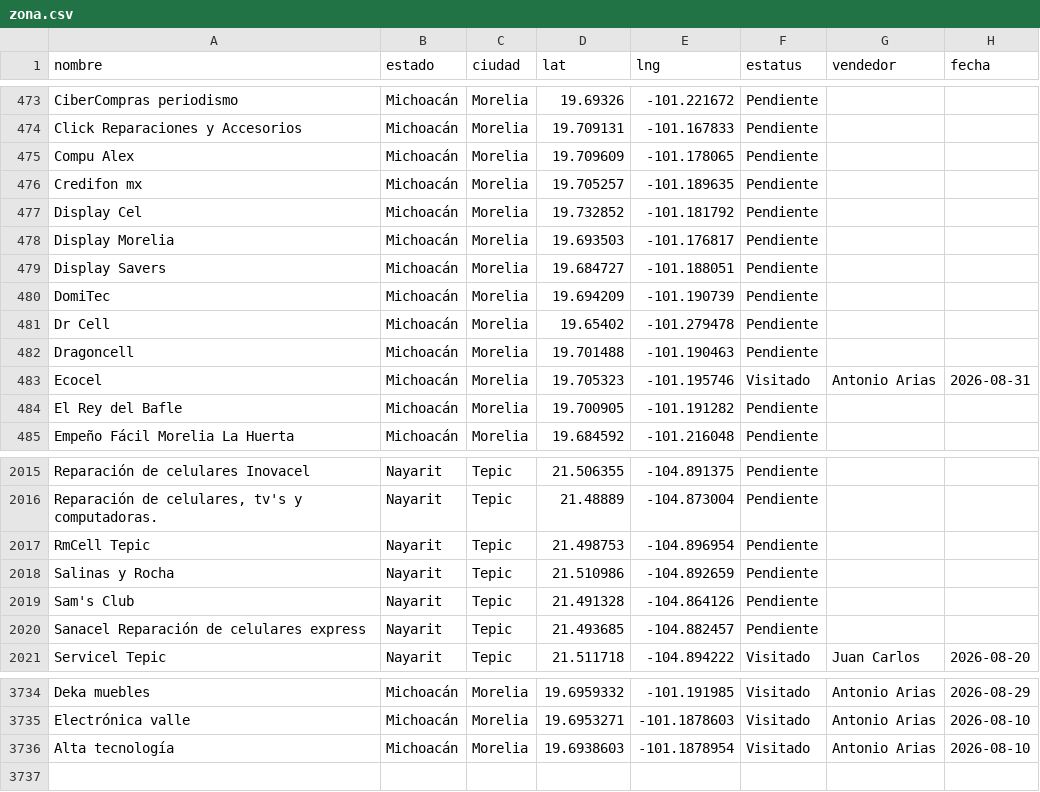
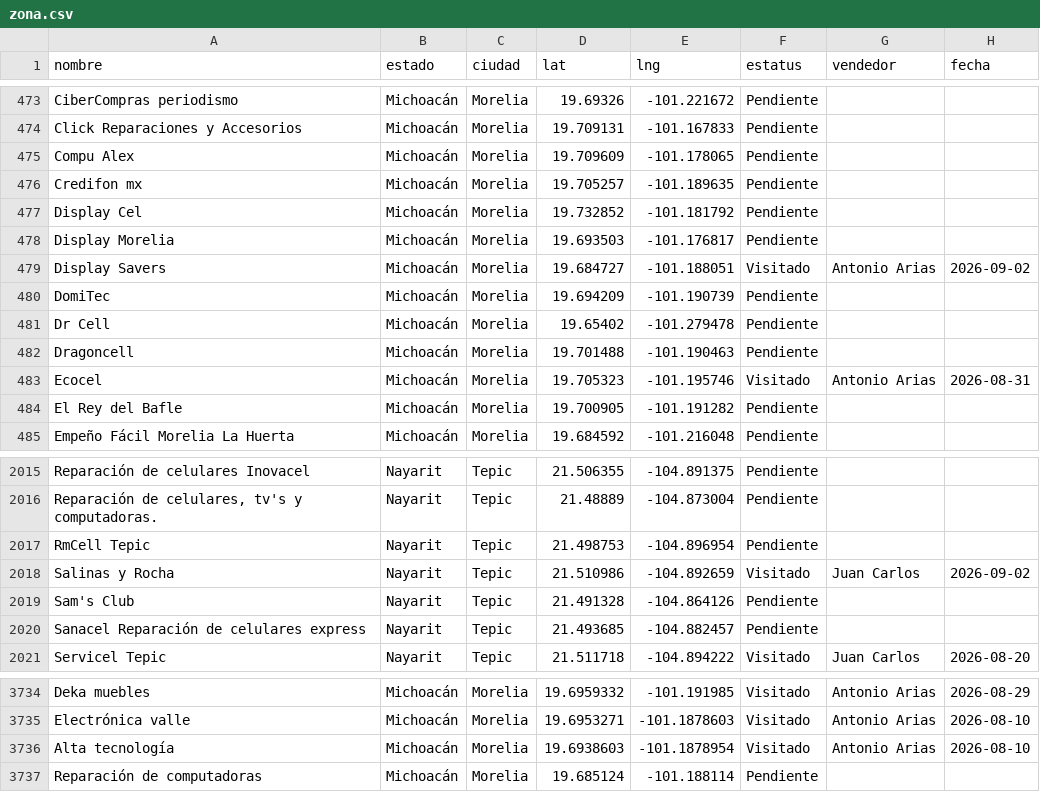
Before and after one commit to EduardoBandeliz/zona-eb, a CSV file: zona.csv, drawn as a sheet; only a part is shown, gaps mark what is left out.

Commit message:
zona.csv 02/Sep 12:35

```diff
--- a/zona.csv
+++ b/zona.csv
@@ -478,3 +478,3 @@ Display Cel,Michoacán,Morelia,19.732852,-101.181792,Pendiente,,
 Display Morelia,Michoacán,Morelia,19.693503,-101.176817,Pendiente,,
-Display Savers,Michoacán,Morelia,19.684727,-101.188051,Pendiente,,
+Display Savers,Michoacán,Morelia,19.684727,-101.188051,Visitado,Antonio Arias,2026-09-02
 DomiTec,Michoacán,Morelia,19.694209,-101.190739,Pendiente,,
@@ -2017,3 +2017,3 @@ Reparación de celulares Inovacel,Nayarit,Tepic,21.506355,-104.891375,Pendiente,
 RmCell Tepic,Nayarit,Tepic,21.498753,-104.896954,Pendiente,,
-Salinas y Rocha,Nayarit,Tepic,21.510986,-104.892659,Pendiente,,
+Salinas y Rocha,Nayarit,Tepic,21.510986,-104.892659,Visitado,Juan Carlos,2026-09-02
 Sam's Club,Nayarit,Tepic,21.491328,-104.864126,Pendiente,,
@@ -3736 +3736,2 @@ Electrónica valle,Michoacán,Morelia,19.6953271,-101.1878603,Visitado,Antonio A
 Alta tecnología,Michoacán,Morelia,19.6938603,-101.1878954,Visitado,Antonio Arias,2026-08-10
+Reparación de computadoras,Michoacán,Morelia,19.685124,-101.188114,Pendiente,,
```
